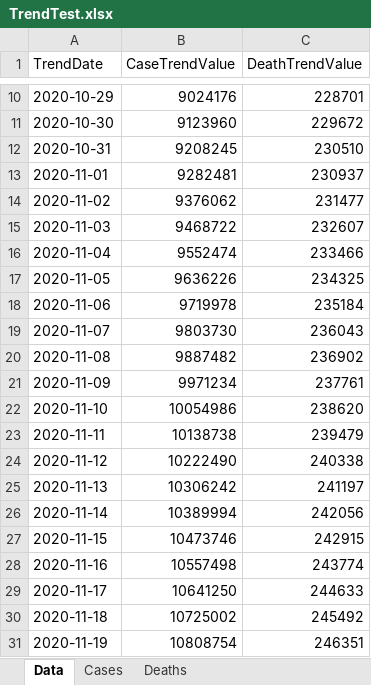
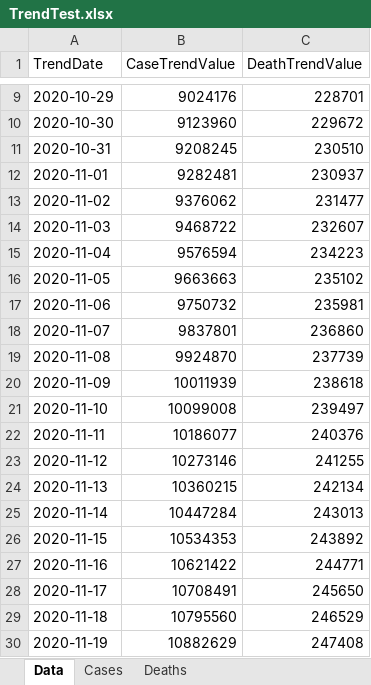
Before and after one commit to mhowe0422/mhowe0422.github.io, an Excel workbook: covid19/data/TrendTest.xlsx, sheet Data, drawn as a sheet; only a part is shown, gaps mark what is left out; values as stored, in another font and other column widths than the file's, no borders; table styles not drawn; addresses are those after the commit; the diff covers the shown part only; the diff names each change by its address in the sheet, - before the commit and + after, or states it on an @@ line.

```diff
--- a/covid19/data/TrendTest.xlsx (sheet Data)
+++ b/covid19/data/TrendTest.xlsx (sheet Data)
-B15 (CaseTrendValue): 9552474
+B15 (CaseTrendValue): 9576594
-C15 (DeathTrendValue): 233466
+C15 (DeathTrendValue): 234223
-B16 (CaseTrendValue): 9636226
+B16 (CaseTrendValue): 9663663
-C16 (DeathTrendValue): 234325
+C16 (DeathTrendValue): 235102
-B17 (CaseTrendValue): 9719978
+B17 (CaseTrendValue): 9750732
-C17 (DeathTrendValue): 235184
+C17 (DeathTrendValue): 235981
-B18 (CaseTrendValue): 9803730
+B18 (CaseTrendValue): 9837801
-C18 (DeathTrendValue): 236043
+C18 (DeathTrendValue): 236860
-B19 (CaseTrendValue): 9887482
+B19 (CaseTrendValue): 9924870
-C19 (DeathTrendValue): 236902
+C19 (DeathTrendValue): 237739
-B20 (CaseTrendValue): 9971234
+B20 (CaseTrendValue): 10011939
-C20 (DeathTrendValue): 237761
+C20 (DeathTrendValue): 238618
-B21 (CaseTrendValue): 10054986
+B21 (CaseTrendValue): 10099008
-C21 (DeathTrendValue): 238620
+C21 (DeathTrendValue): 239497
-B22 (CaseTrendValue): 10138738
+B22 (CaseTrendValue): 10186077
-C22 (DeathTrendValue): 239479
+C22 (DeathTrendValue): 240376
-B23 (CaseTrendValue): 10222490
+B23 (CaseTrendValue): 10273146
-C23 (DeathTrendValue): 240338
+C23 (DeathTrendValue): 241255
-B24 (CaseTrendValue): 10306242
+B24 (CaseTrendValue): 10360215
-C24 (DeathTrendValue): 241197
+C24 (DeathTrendValue): 242134
-B25 (CaseTrendValue): 10389994
+B25 (CaseTrendValue): 10447284
-C25 (DeathTrendValue): 242056
+C25 (DeathTrendValue): 243013
-B26 (CaseTrendValue): 10473746
+B26 (CaseTrendValue): 10534353
-C26 (DeathTrendValue): 242915
+C26 (DeathTrendValue): 243892
-B27 (CaseTrendValue): 10557498
+B27 (CaseTrendValue): 10621422
-C27 (DeathTrendValue): 243774
+C27 (DeathTrendValue): 244771
-B28 (CaseTrendValue): 10641250
+B28 (CaseTrendValue): 10708491
-C28 (DeathTrendValue): 244633
+C28 (DeathTrendValue): 245650
-B29 (CaseTrendValue): 10725002
+B29 (CaseTrendValue): 10795560
-C29 (DeathTrendValue): 245492
+C29 (DeathTrendValue): 246529
-B30 (CaseTrendValue): 10808754
+B30 (CaseTrendValue): 10882629
-C30 (DeathTrendValue): 246351
+C30 (DeathTrendValue): 247408
```
Also changed, not shown: 1 added row and 1 removed row elsewhere in this sheet, charts or pictures, covid19/data/CaseRatio.xlsx, covid19/data/USCaseCount.xlsx, 4 other files.
